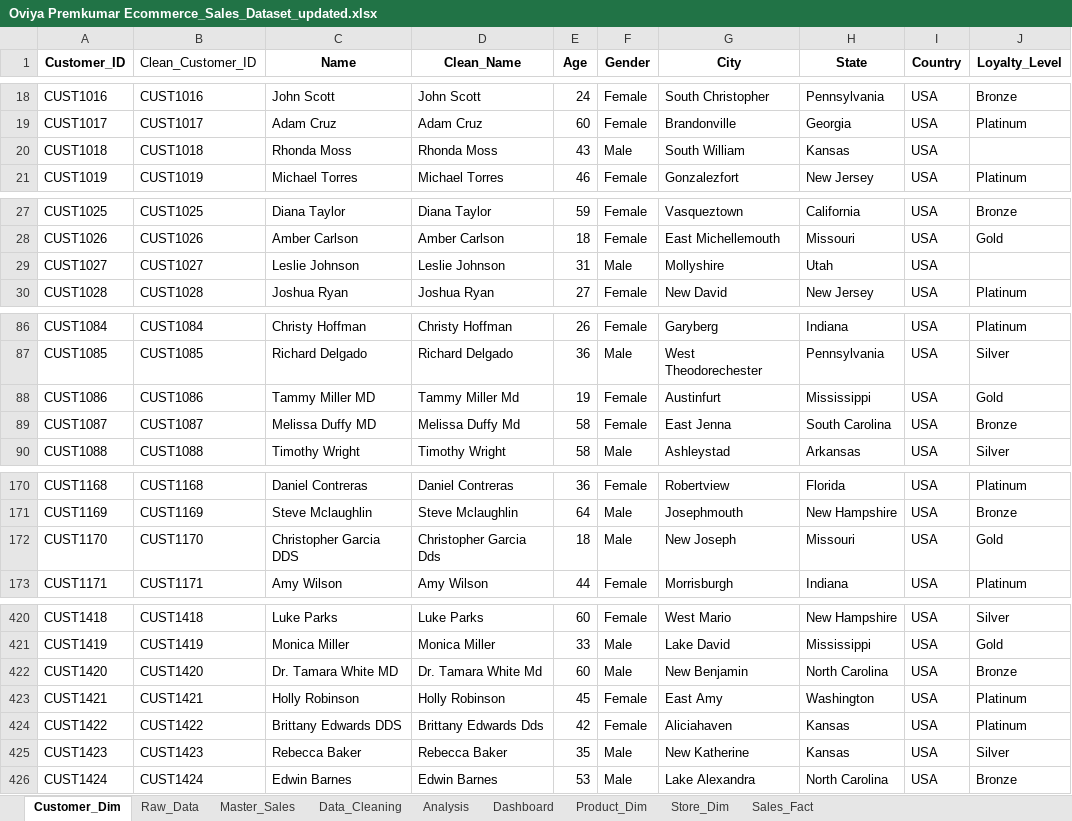
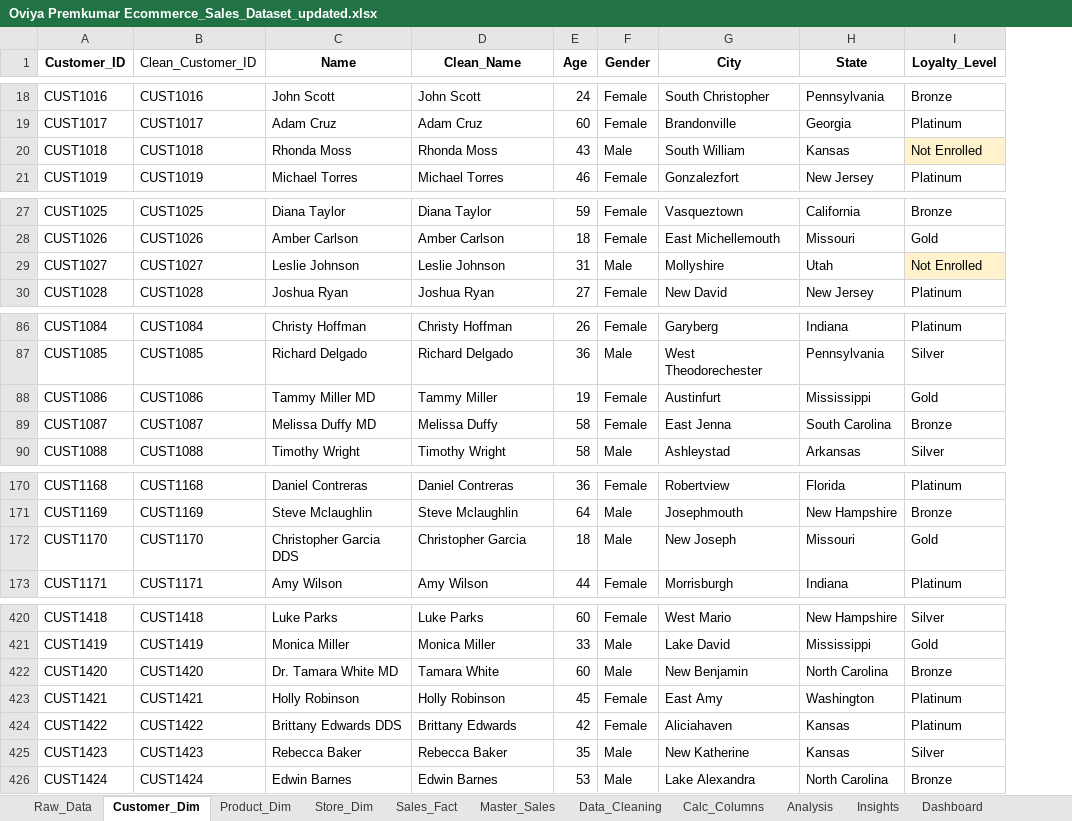
Before and after one commit to oviyaprem/excel-practies, an Excel workbook: Ecommerce_Sales_Dataset/Oviya Premkumar Ecommerce_Sales_Dataset_updated.xlsx, sheet Customer_Dim, drawn as a sheet; only a part is shown, gaps mark what is left out; values as stored, in another font and other column widths than the file's, no borders; table styles not drawn; removed rows and columns are numbered as before the commit, all else as after; the diff covers the shown part only; the diff names each change by its address in the sheet, - before the commit and + after, or states it on an @@ line.

Commit message:
Complete e-commerce assignment: cleaning, analysis, dashboard and summary

```diff
--- a/Ecommerce_Sales_Dataset/Oviya Premkumar Ecommerce_Sales_Dataset_updated.xlsx (sheet Customer_Dim)
+++ b/Ecommerce_Sales_Dataset/Oviya Premkumar Ecommerce_Sales_Dataset_updated.xlsx (sheet Customer_Dim)
+sheet tab: Calc_Columns
+sheet tab: Insights
@@ sheet tab order changed: Raw_Data | Customer_Dim | Product_Dim | Store_Dim | Sales_Fact | Master_Sales | Data_Cleaning | Calc_Columns | Analysis | Insights | Dashboard @@
-column I (Country), rows 18-21: all USA; rows 27-30: all USA; rows 86-90: all USA; rows 170-173: all USA; rows 420-426: all USA
-I20 (Loyalty_Level): (empty)
+I20 (Loyalty_Level): Not Enrolled
-I20 fill: none
+I20 fill: #FFF2CC
-I29 (Loyalty_Level): (empty)
+I29 (Loyalty_Level): Not Enrolled
-I29 fill: none
+I29 fill: #FFF2CC
-D88 (Clean_Name): Tammy Miller Md
+D88 (Clean_Name): Tammy Miller
-D89 (Clean_Name): Melissa Duffy Md
+D89 (Clean_Name): Melissa Duffy
-D172 (Clean_Name): Christopher Garcia Dds
+D172 (Clean_Name): Christopher Garcia
-D422 (Clean_Name): Dr. Tamara White Md
+D422 (Clean_Name): Tamara White
-D424 (Clean_Name): Brittany Edwards Dds
+D424 (Clean_Name): Brittany Edwards
```
Also changed, not shown: 25 edited cells and cell formats elsewhere in this sheet, sheet Data_Cleaning, sheet Analysis, sheet Dashboard, sheet Sales_Fact, sheet Master_Sales, formulas that keep their value, charts or pictures, 4 other files.
